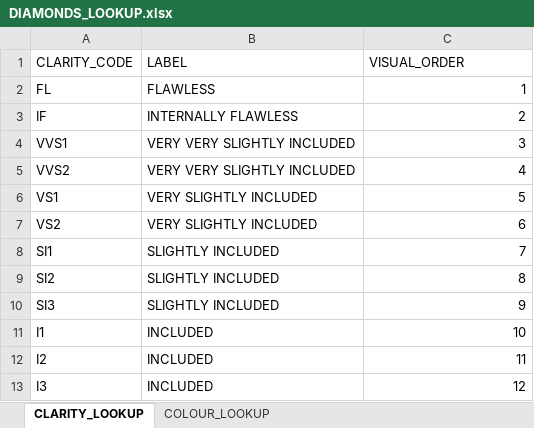
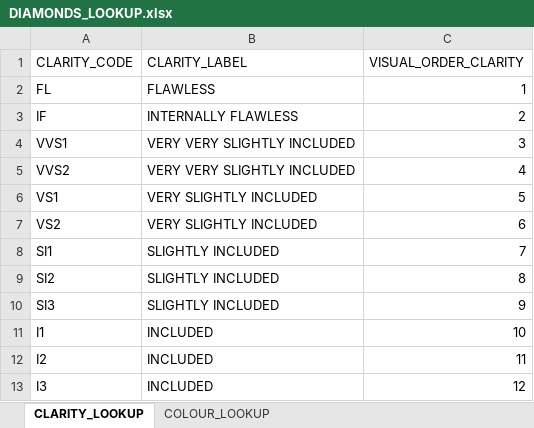
Before and after one commit to siandav/clas_mat, an Excel workbook: M3_AZN/DIAMONDS_LOOKUP.xlsx, sheet CLARITY_LOOKUP, drawn as a sheet; values as stored, in another font and other column widths than the file's, no borders; the diff names each change by its address in the sheet, - before the commit and + after, or states it on an @@ line.

Commit message:
Add files via upload

```diff
--- a/M3_AZN/DIAMONDS_LOOKUP.xlsx (sheet CLARITY_LOOKUP)
+++ b/M3_AZN/DIAMONDS_LOOKUP.xlsx (sheet CLARITY_LOOKUP)
-B1: LABEL
+B1: CLARITY_LABEL
-C1: VISUAL_ORDER
+C1: VISUAL_ORDER_CLARITY
```
Also changed, not shown: sheet COLOUR_LOOKUP.
